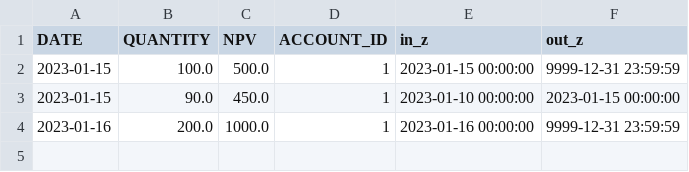
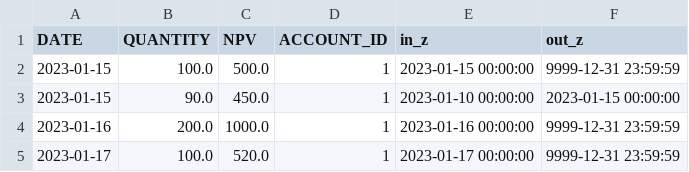
Before and after one commit to jackie-h/data-finder, a CSV file: datafinder_examples/src/datafinder_examples/finance_positions.csv, drawn as a sheet; the diff names each change by its address in the sheet, - before the commit and + after, or states it on an @@ line.

Commit message:
Add a position that makes a value match several rows of one account
A third position for Acme with quantity 100 (the same as the one on 2023-01-15),
dated 2023-01-17, so positions(quantity=100.0) matches two rows of one account.
Adds the specs that show a step given such a value is still one row and counts
once, and updates the two that list every position.

```diff
--- a/datafinder_examples/src/datafinder_examples/finance_positions.csv
+++ b/datafinder_examples/src/datafinder_examples/finance_positions.csv
+row 5: 2023-01-17 | 100.0 | 520.0 | 1 | 2023-01-17 00:00:00 | 9999-12-31 23:59:59
```
Also changed, not shown: 1 other file.
